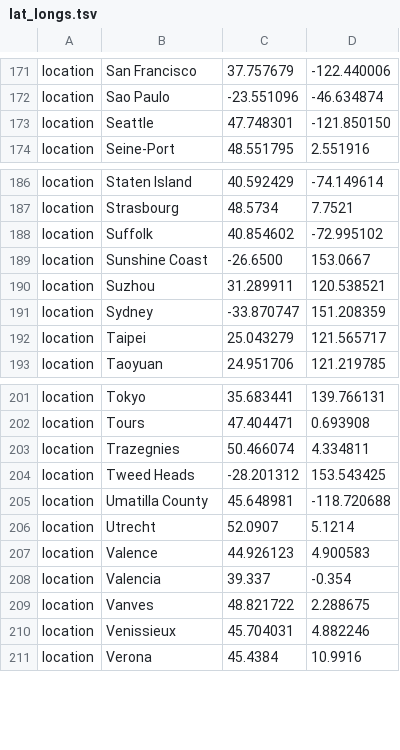
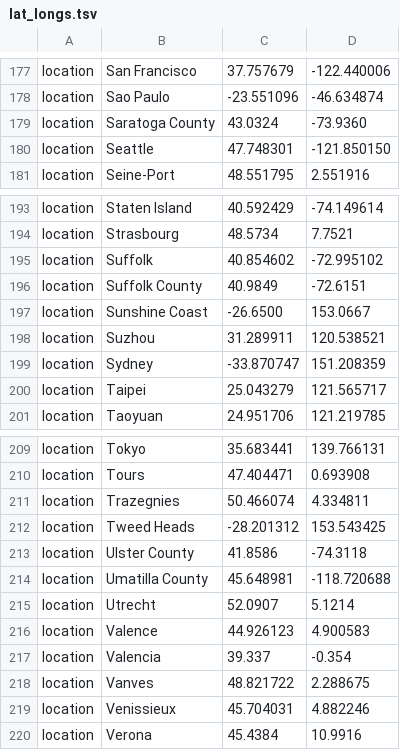
Before and after one commit to nextstrain/ncov, a TSV file: config/lat_longs.tsv, drawn as a sheet; only a part is shown, gaps mark what is left out; the diff covers the shown part only; the diff names each change by its address in the sheet, - before the commit and + after, or states it on an @@ line.

```diff
--- a/config/lat_longs.tsv
+++ b/config/lat_longs.tsv
+row 179: location | Saratoga County | 43.0324 | -73.9360
+row 196: location | Suffolk County | 40.9849 | -72.6151
+row 213: location | Ulster County | 41.8586 | -74.3118
```
Also changed, not shown: 6 added rows elsewhere in this file, config/ordering.tsv, 1 other file.
